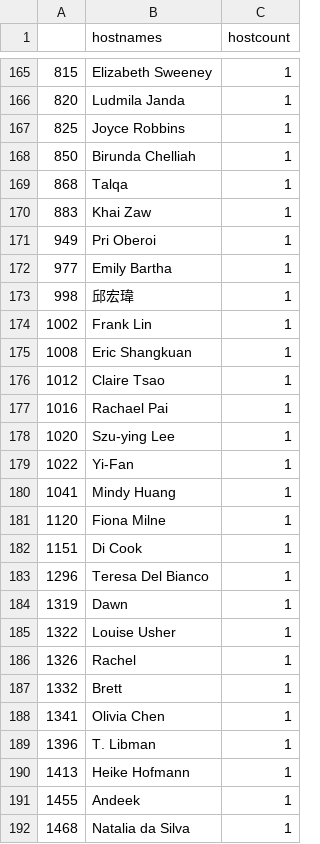
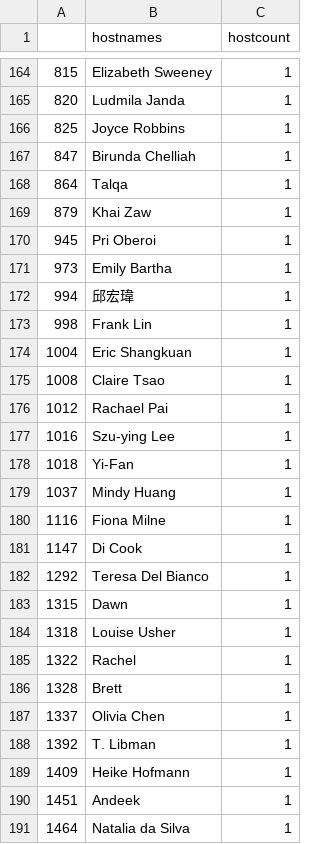
Before and after one commit to benubah/r-community-explorer, a CSV file: docs/data/rladies_hosts.csv, drawn as a sheet; only a part is shown, gaps mark what is left out; the diff covers the shown part only.

```diff
--- a/docs/data/rladies_hosts.csv
+++ b/docs/data/rladies_hosts.csv
@@ -167,26 +166,26 @@
 "825","Joyce Robbins",1
-"850","Birunda Chelliah",1
-"868","Talqa",1
-"883","Khai Zaw",1
-"949","Pri Oberoi",1
-"977","Emily Bartha",1
-"998","邱宏瑋",1
-"1002","Frank Lin",1
-"1008","Eric Shangkuan",1
-"1012","Claire Tsao",1
-"1016","Rachael Pai",1
-"1020","Szu-ying Lee",1
-"1022","Yi-Fan",1
-"1041","Mindy Huang",1
-"1120","Fiona Milne",1
-"1151","Di Cook",1
-"1296","Teresa Del Bianco",1
-"1319","Dawn",1
-"1322","Louise Usher",1
-"1326","Rachel",1
-"1332","Brett",1
-"1341","Olivia Chen",1
-"1396","T. Libman",1
-"1413","Heike Hofmann",1
-"1455","Andeek",1
-"1468","Natalia da Silva",1
+"847","Birunda Chelliah",1
+"864","Talqa",1
+"879","Khai Zaw",1
+"945","Pri Oberoi",1
+"973","Emily Bartha",1
+"994","邱宏瑋",1
+"998","Frank Lin",1
+"1004","Eric Shangkuan",1
+"1008","Claire Tsao",1
+"1012","Rachael Pai",1
+"1016","Szu-ying Lee",1
+"1018","Yi-Fan",1
+"1037","Mindy Huang",1
+"1116","Fiona Milne",1
+"1147","Di Cook",1
+"1292","Teresa Del Bianco",1
+"1315","Dawn",1
+"1318","Louise Usher",1
+"1322","Rachel",1
+"1328","Brett",1
+"1337","Olivia Chen",1
+"1392","T. Libman",1
+"1409","Heike Hofmann",1
+"1451","Andeek",1
+"1464","Natalia da Silva",1
```
Also changed, not shown: 1 removed row and 56 edited cells elsewhere in this file, docs/data/rladies.csv, 2 other files.
